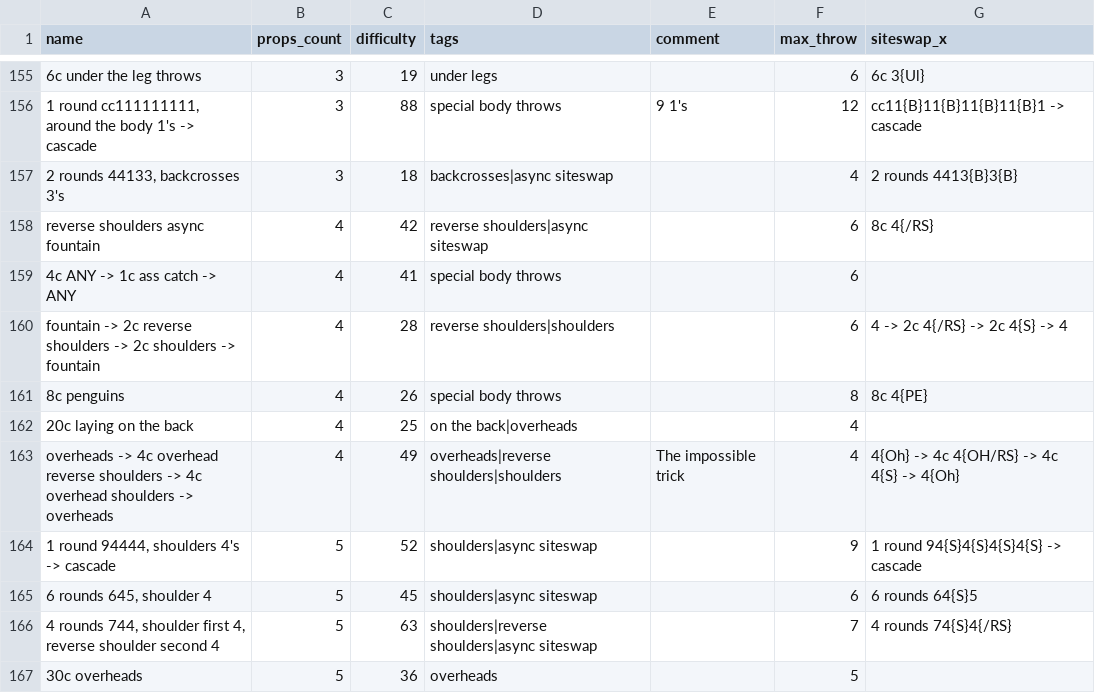
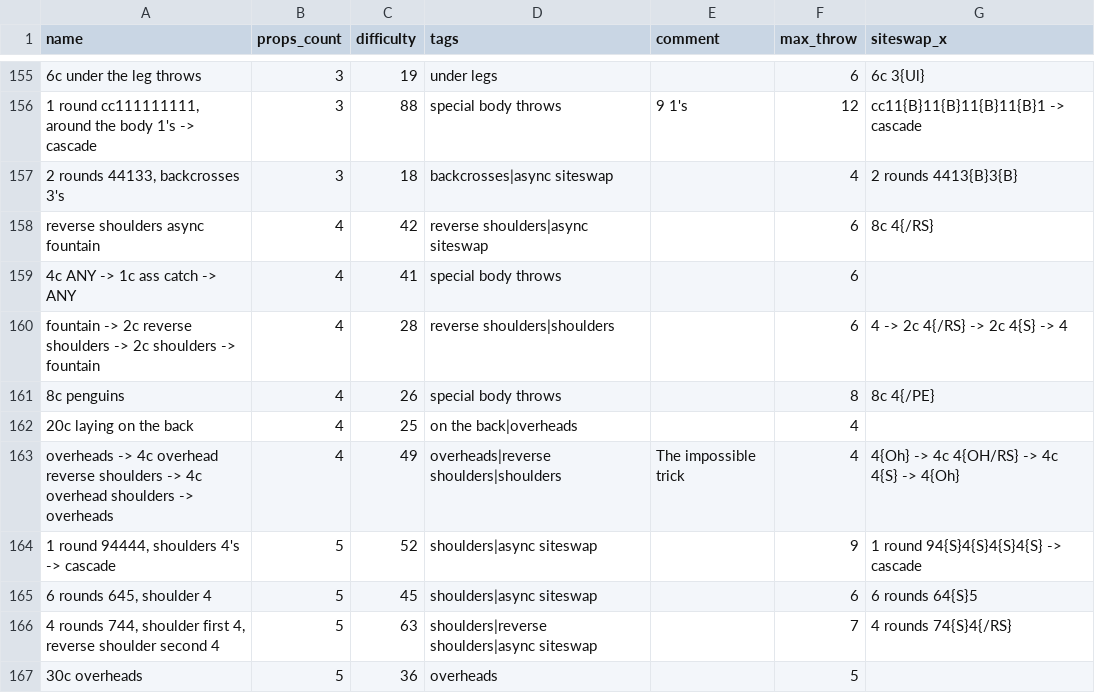
Before and after one commit to ofekraf/jugglefit_website, a CSV file: hardcoded_database/tricks/balls.csv, drawn as a sheet; only a part is shown, gaps mark what is left out.

```diff
--- a/hardcoded_database/tricks/balls.csv
+++ b/hardcoded_database/tricks/balls.csv
@@ -160,3 +160,3 @@ name,props_count,difficulty,tags,comment,max_throw,siteswap_x
 "fountain -> 2c reverse shoulders -> 2c shoulders -> fountain",4,28,"reverse shoulders|shoulders",,6,"4 -> 2c 4{/RS} -> 2c 4{S} -> 4"
-"8c penguins",4,26,"special body throws",,8,"8c 4{PE}"
+"8c penguins",4,26,"special body throws",,8,"8c 4{/PE}"
 "20c laying on the back",4,25,"on the back|overheads",,4
```
Also changed, not shown: 3 other files.
